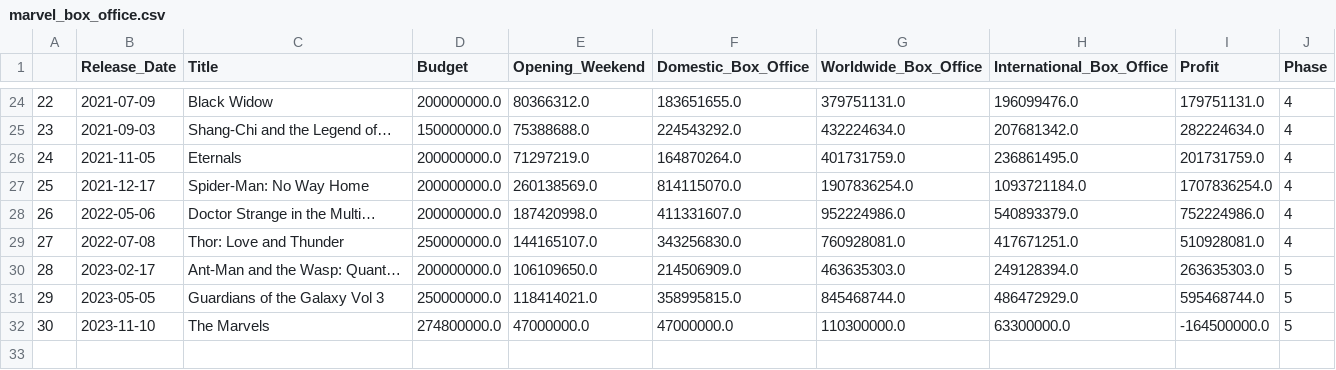
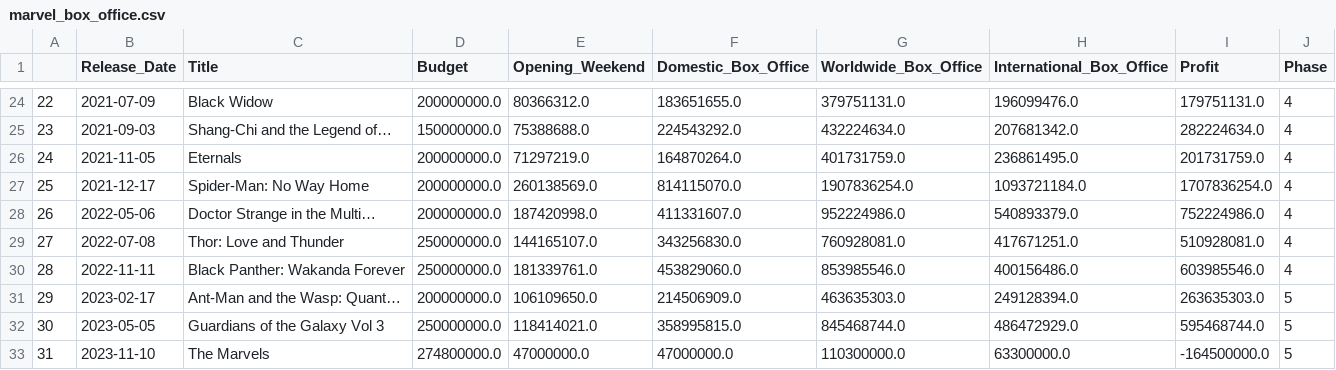
Before and after one commit to Kevin-McConchie/Marvel-Box-Office, a CSV file: marvel_box_office.csv, drawn as a sheet; only a part is shown, gaps mark what is left out; addresses are those after the commit; the diff names each change by its address in the sheet, - before the commit and + after, or states it on an @@ line.

```diff
--- a/marvel_box_office.csv
+++ b/marvel_box_office.csv
+row 30: 28 | 2022-11-11 | Black Panther: Wakanda Forever | 250000000.0 | 181339761.0 | 453829060.0 | 853985546.0 | 400156486.0 | 603985546.0 | 4
@@ column A renumbered from row 31 down @@
```
Also changed, not shown: 1 other file.
